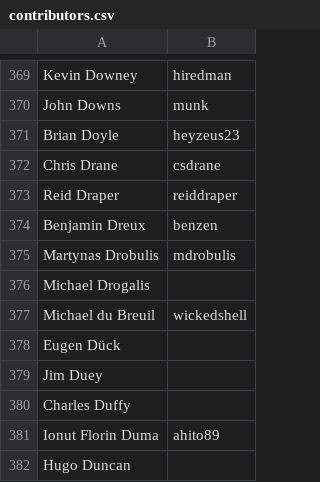
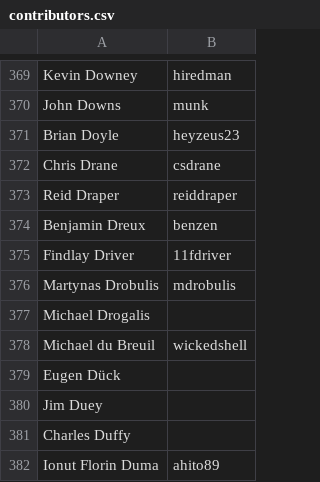
Before and after one commit to clojure/clojure-site, a CSV file: content/dev/contributors.csv, drawn as a sheet; only a part is shown, gaps mark what is left out; the shorter side is filled out with more unchanged rows; the diff names each change by its address in the sheet, - before the commit and + after, or states it on an @@ line.

Commit message:
Add contributor

```diff
--- a/content/dev/contributors.csv
+++ b/content/dev/contributors.csv
+row 375: Findlay Driver | 11fdriver
```
